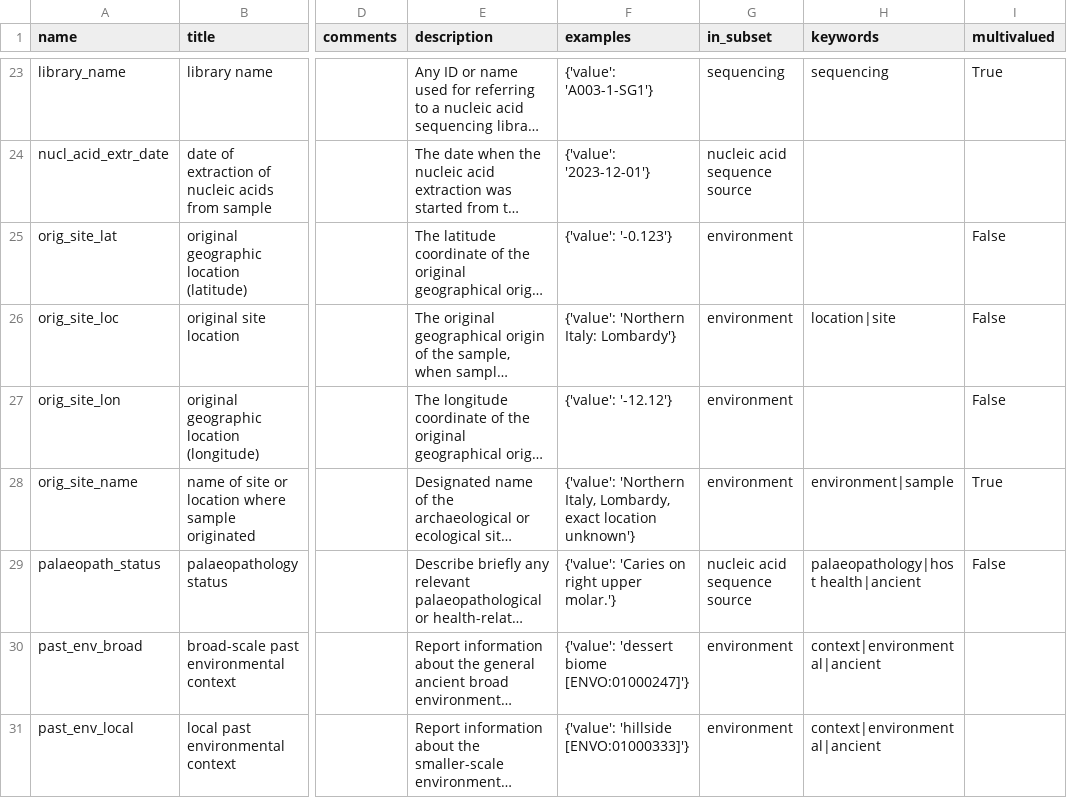
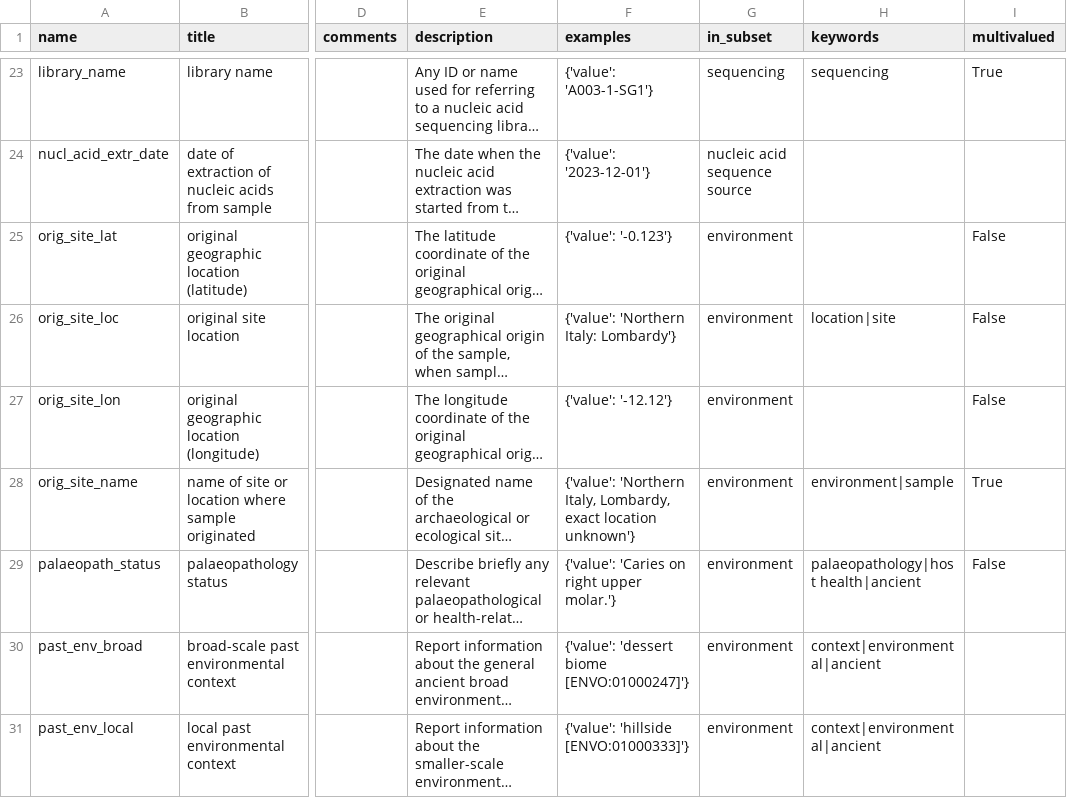
Before and after one commit to MIxS-MInAS/extension-ancient, a TSV file: project/class-model-tsvs/Ancient.tsv, drawn as a sheet; only a part is shown, gaps mark what is left out; long unchanged cells end in …; the diff names each change by its address in the sheet, - before the commit and + after, or states it on an @@ line.

Commit message:
Repair paleopath_status subset patch release, docs/version updates

```diff
--- a/project/class-model-tsvs/Ancient.tsv
+++ b/project/class-model-tsvs/Ancient.tsv
-G29 (in_subset): nucleic acid sequence source
+G29 (in_subset): environment
```
Also changed, not shown: 6 other files.
